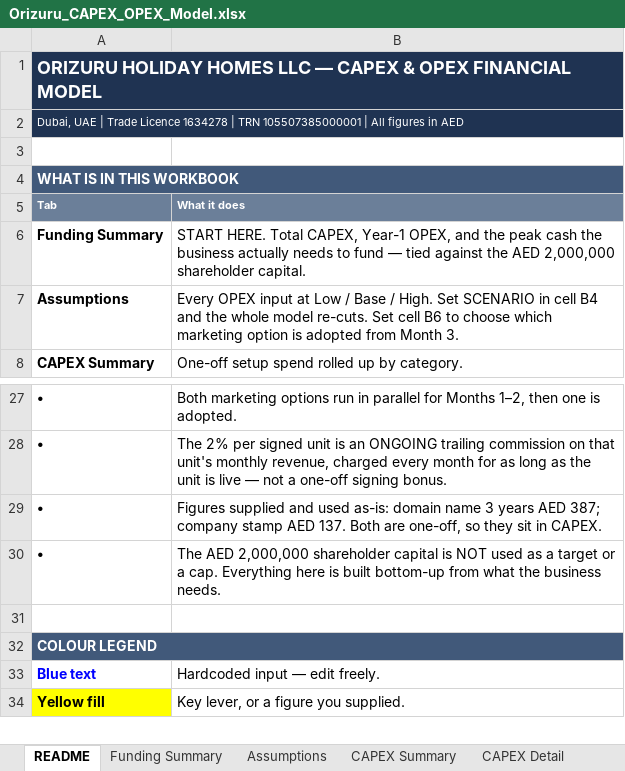
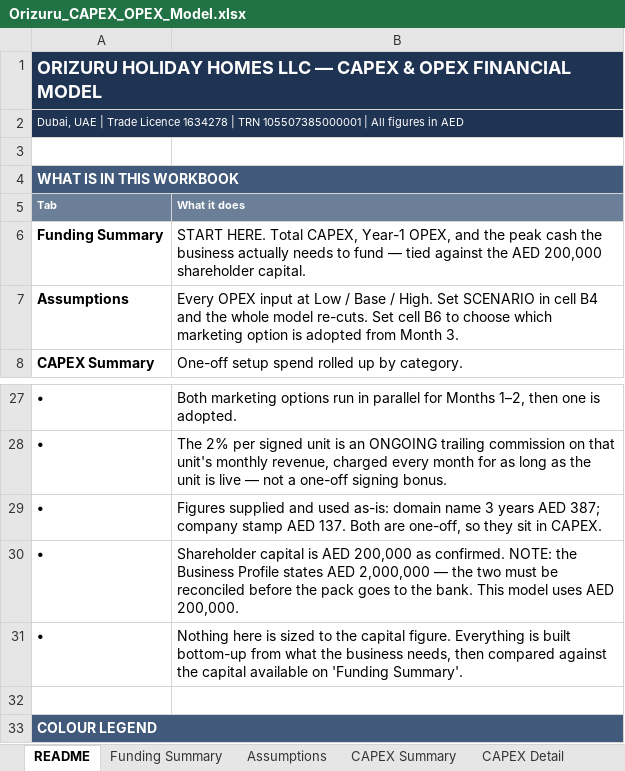
Before and after one commit to HJ-ai-Hub/scaling-couscous, an Excel workbook: orizuru/Orizuru_CAPEX_OPEX_Model.xlsx, sheet README, drawn as a sheet; only a part is shown, gaps mark what is left out; the shorter side is filled out with more unchanged rows; values as stored, in another font and other column widths than the file's, no borders; the diff names each change by its address in the sheet, - before the commit and + after, or states it on an @@ line.

```diff
--- a/orizuru/Orizuru_CAPEX_OPEX_Model.xlsx (sheet README)
+++ b/orizuru/Orizuru_CAPEX_OPEX_Model.xlsx (sheet README)
-B6 (What it does): …the AED 2,000,000 shareholder capital.
+B6 (What it does): …the AED 200,000 shareholder capital.
-B30 (What it does): The AED 2,000,000 shareholder capital is NOT used as a target or a cap. Everything here is built bottom-up from what the business needs.
+B30 (What it does): Shareholder capital is AED 200,000 as confirmed. NOTE: the Business Profile states AED 2,000,000 — the two must be reconciled before the pack goes to the bank. This model uses AED 200,000.
+row 31: • | Nothing here is sized to the capital figure. Everything is built bottom-up from what the business needs, then compared against the capital available on 'Funding Summary'.
```
Also changed, not shown: sheet Funding Summary, sheet CAPEX Summary, 4 other files.
